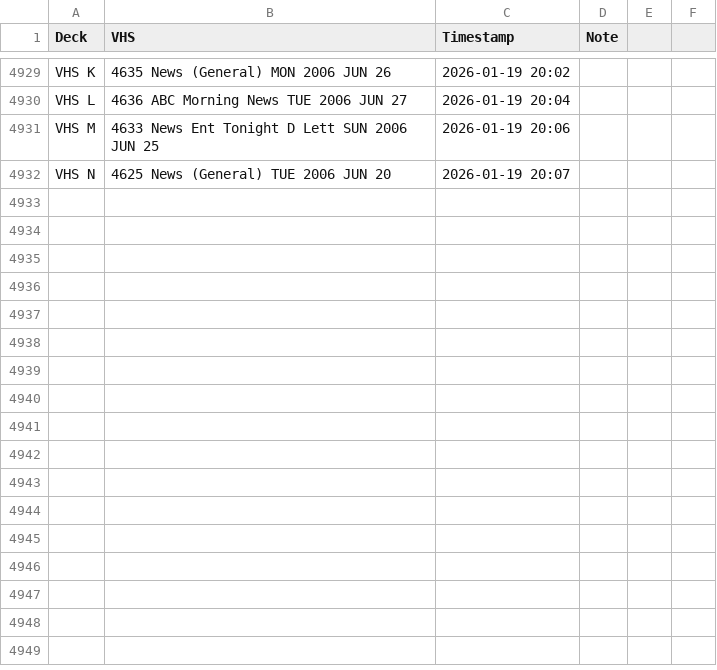
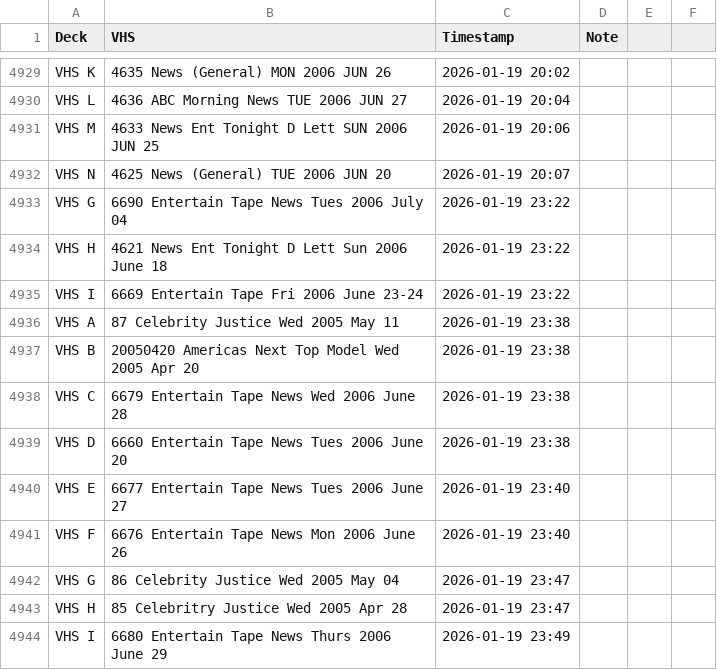
Before and after one commit to gamedays-software-development/OakleyFixed, a CSV file: vhs_transfers.csv, drawn as a sheet; only a part is shown, gaps mark what is left out.

```diff
--- a/vhs_transfers.csv
+++ b/vhs_transfers.csv
@@ -4932 +4932,13 @@ VHS M,4633 News Ent Tonight D Lett SUN 2006 JUN 25,2026-01-19 20:06,
 VHS N,4625 News (General) TUE 2006 JUN 20,2026-01-19 20:07,
+VHS G,6690 Entertain Tape News Tues 2006 July 04,2026-01-19 23:22,
+VHS H,4621 News Ent Tonight D Lett Sun 2006 June 18,2026-01-19 23:22,
+VHS I,6669 Entertain Tape Fri 2006 June 23-24,2026-01-19 23:22,
+VHS A,87 Celebrity Justice Wed 2005 May 11,2026-01-19 23:38,
+VHS B,20050420 Americas Next Top Model Wed 2005 Apr 20,2026-01-19 23:38,
+VHS C,6679 Entertain Tape News Wed 2006 June 28,2026-01-19 23:38,
+VHS D,6660 Entertain Tape News Tues 2006 June 20,2026-01-19 23:38,
+VHS E,6677 Entertain Tape News Tues 2006 June 27,2026-01-19 23:40,
+VHS F,6676 Entertain Tape News Mon 2006 June 26,2026-01-19 23:40,
+VHS G,86 Celebrity Justice Wed 2005 May 04,2026-01-19 23:47,
+VHS H,85 Celebritry Justice Wed 2005 Apr 28,2026-01-19 23:47,
+VHS I,6680 Entertain Tape News Thurs 2006 June 29,2026-01-19 23:49,
```
